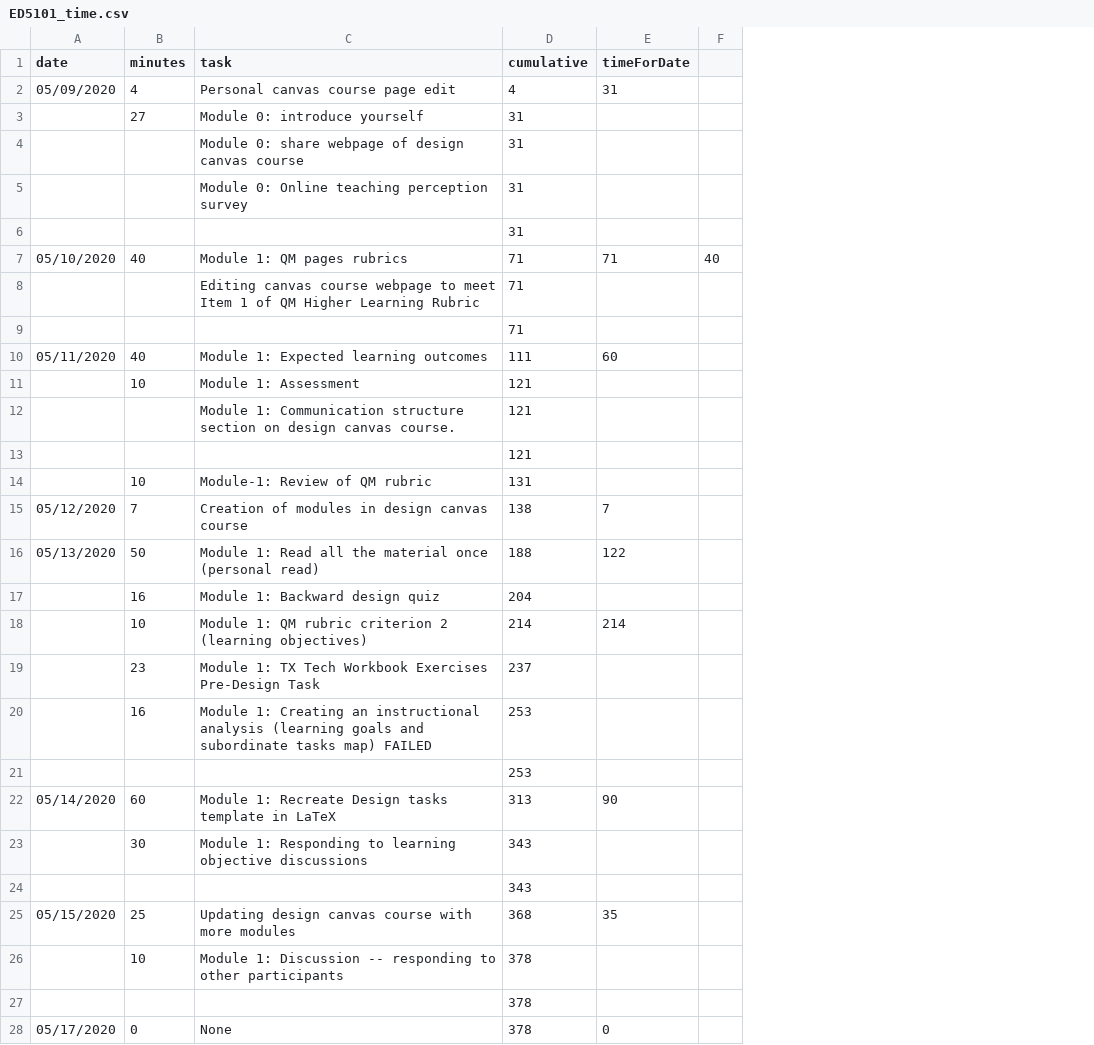
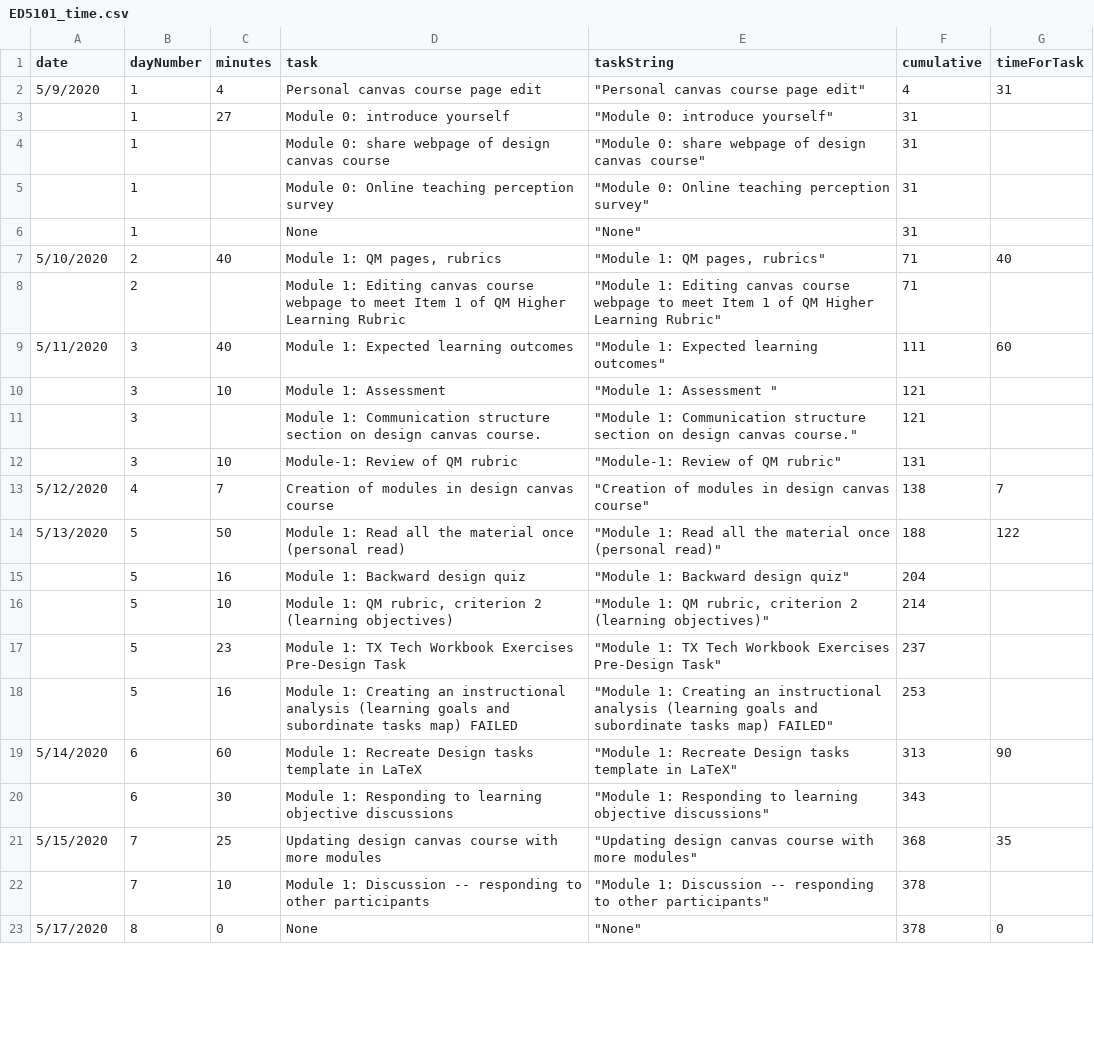
Before and after one commit to dnaneet/ED5101, a CSV file: ProvingGrounds/ED5101_time.csv, drawn as a sheet; only a part is shown; removed rows and columns are numbered as before the commit, all else as after; the diff covers the shown part only; the diff names each change by its address in the sheet, - before the commit and + after, or states it on an @@ line.

Commit message:
Add files via upload

```diff
--- a/ProvingGrounds/ED5101_time.csv
+++ b/ProvingGrounds/ED5101_time.csv
+column B (dayNumber), rows 2-23: 1 | 1 | 1 | 1 | 1 | 2 | 2 | 3 | 3 | 3 | 3 | 4 | 5 | 5 | 5 | 5 | 5 | 6 | 6 | 7 | 7 | 8
+column E (taskString), rows 2-23: "Personal canvas course page edit" | "Module 0: introduce yourself" | "Module 0: share webpage of design canvas course" | "Module 0: Online teaching perception survey" | "None" | "Module 1: QM pages, rubrics" | "Module 1: Editing canvas course webpage to meet Item 1 of QM Higher Learning Rubric" | "Module 1: Expected learning outcomes" | "Module 1: Assessment " | "Module 1: Communication structure section on design canvas course." | "Module-1: Review of QM rubric" | "Creation of modules in design canvas course" | "Module 1: Read all the material once (personal read)" | "Module 1: Backward design quiz" | "Module 1: QM rubric, criterion 2 (learning objectives)" | "Module 1: TX Tech Workbook Exercises Pre-Design Task" | "Module 1: Creating an instructional analysis (learning goals and subordinate tasks map) FAILED" | "Module 1: Recreate Design tasks template in LaTeX" | "Module 1: Responding to learning objective discussions" | "Updating design canvas course with more modules" | "Module 1: Discussion -- responding to other participants" | "None"
-column F, row 7: 40
-G1: timeForDate
+G1: timeForTask
-A2 (date): 05/09/2020
+A2 (date): 5/9/2020
-D6 (task): (empty)
+D6 (task): None
-A7 (date): 05/10/2020
+A7 (date): 5/10/2020
-D7 (task): Module 1: QM pages rubrics
+D7 (task): Module 1: QM pages, rubrics
-G7 (timeForTask): 71
+G7 (timeForTask): 40
-D8 (task): Editing canvas…
+D8 (task): Module 1: Editing canvas…
-row 9:  |  |  | 71
-A9 (date): 05/11/2020
+A9 (date): 5/11/2020
-row 13:  |  |  | 121
-A13 (date): 05/12/2020
+A13 (date): 5/12/2020
-A14 (date): 05/13/2020
+A14 (date): 5/13/2020
-D16 (task): …1: QM rubric criterion 2…
+D16 (task): …1: QM rubric, criterion 2…
-G16 (timeForTask): 214
+G16 (timeForTask): (empty)
-row 21:  |  |  | 253
-A19 (date): 05/14/2020
+A19 (date): 5/14/2020
-row 24:  |  |  | 343
-A21 (date): 05/15/2020
+A21 (date): 5/15/2020
-row 27:  |  |  | 378
-A23 (date): 05/17/2020
+A23 (date): 5/17/2020
```
Also changed, not shown: 1 added row and 3 edited cells elsewhere in this file.
